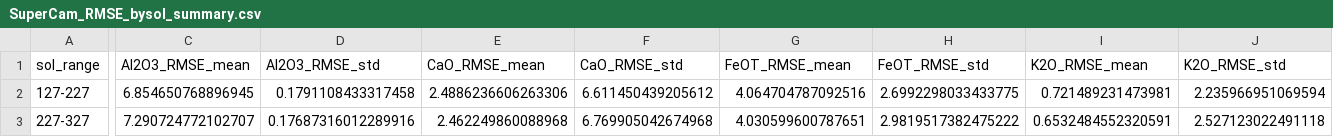
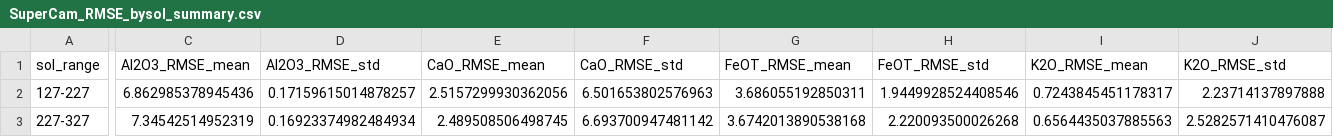
Before and after one commit to ytsmacr/caltarget-accuracy, a CSV file: SuperCam_RMSE_bysol_summary.csv, drawn as a sheet; only a part is shown, gaps mark what is left out; the diff covers the shown part only; the diff names each change by its address in the sheet, - before the commit and + after, or states it on an @@ line.

```diff
--- a/SuperCam_RMSE_bysol_summary.csv
+++ b/SuperCam_RMSE_bysol_summary.csv
-C2 (Al2O3_RMSE_mean): 6.854650768896945
+C2 (Al2O3_RMSE_mean): 6.862985378945436
-D2 (Al2O3_RMSE_std): 0.1791108433317458
+D2 (Al2O3_RMSE_std): 0.17159615014878257
-E2 (CaO_RMSE_mean): 2.4886236606263306
+E2 (CaO_RMSE_mean): 2.5157299930362056
-F2 (CaO_RMSE_std): 6.611450439205612
+F2 (CaO_RMSE_std): 6.501653802576963
-G2 (FeOT_RMSE_mean): 4.064704787092516
+G2 (FeOT_RMSE_mean): 3.686055192850311
-H2 (FeOT_RMSE_std): 2.6992298033433775
+H2 (FeOT_RMSE_std): 1.9449928524408546
-I2 (K2O_RMSE_mean): 0.721489231473981
+I2 (K2O_RMSE_mean): 0.7243845451178317
-J2 (K2O_RMSE_std): 2.235966951069594
+J2 (K2O_RMSE_std): 2.23714137897888
-C3 (Al2O3_RMSE_mean): 7.290724772102707
+C3 (Al2O3_RMSE_mean): 7.34542514952319
-D3 (Al2O3_RMSE_std): 0.17687316012289916
+D3 (Al2O3_RMSE_std): 0.16923374982484934
-E3 (CaO_RMSE_mean): 2.462249860088968
+E3 (CaO_RMSE_mean): 2.489508506498745
-F3 (CaO_RMSE_std): 6.769905042674968
+F3 (CaO_RMSE_std): 6.693700947481142
-G3 (FeOT_RMSE_mean): 4.030599600787651
+G3 (FeOT_RMSE_mean): 3.6742013890538168
-H3 (FeOT_RMSE_std): 2.9819517382475222
+H3 (FeOT_RMSE_std): 2.220093500026268
-I3 (K2O_RMSE_mean): 0.6532484552320591
+I3 (K2O_RMSE_mean): 0.6564435037885563
-J3 (K2O_RMSE_std): 2.527123022491118
+J3 (K2O_RMSE_std): 2.5282571410476087
```
Also changed, not shown: 48 edited cells elsewhere in this file, SuperCam_RMSE_bysol.csv, SuperCam_pred_true_summary.csv, 18 other files.
